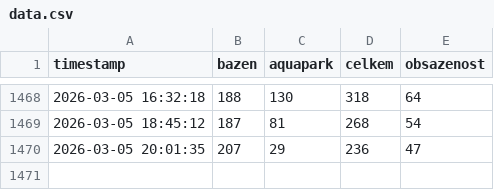
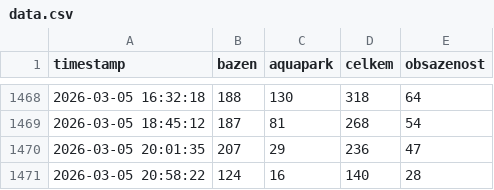
Before and after one commit to malecek44/sutka-visit-monitor, a CSV file: data.csv, drawn as a sheet; only a part is shown, gaps mark what is left out; the diff names each change by its address in the sheet, - before the commit and + after, or states it on an @@ line.

```diff
--- a/data.csv
+++ b/data.csv
+row 1471: 2026-03-05 20:58:22 | 124 | 16 | 140 | 28
```
